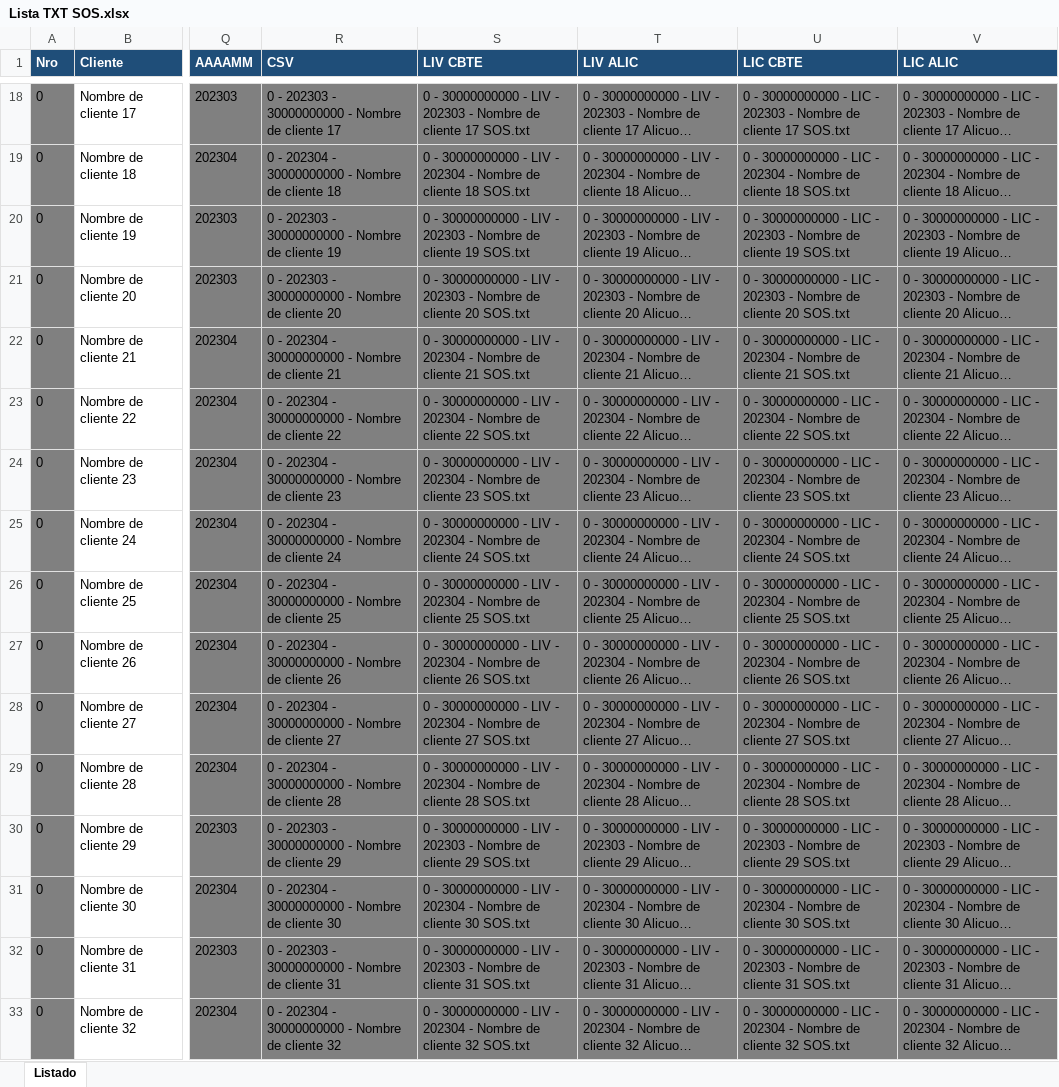
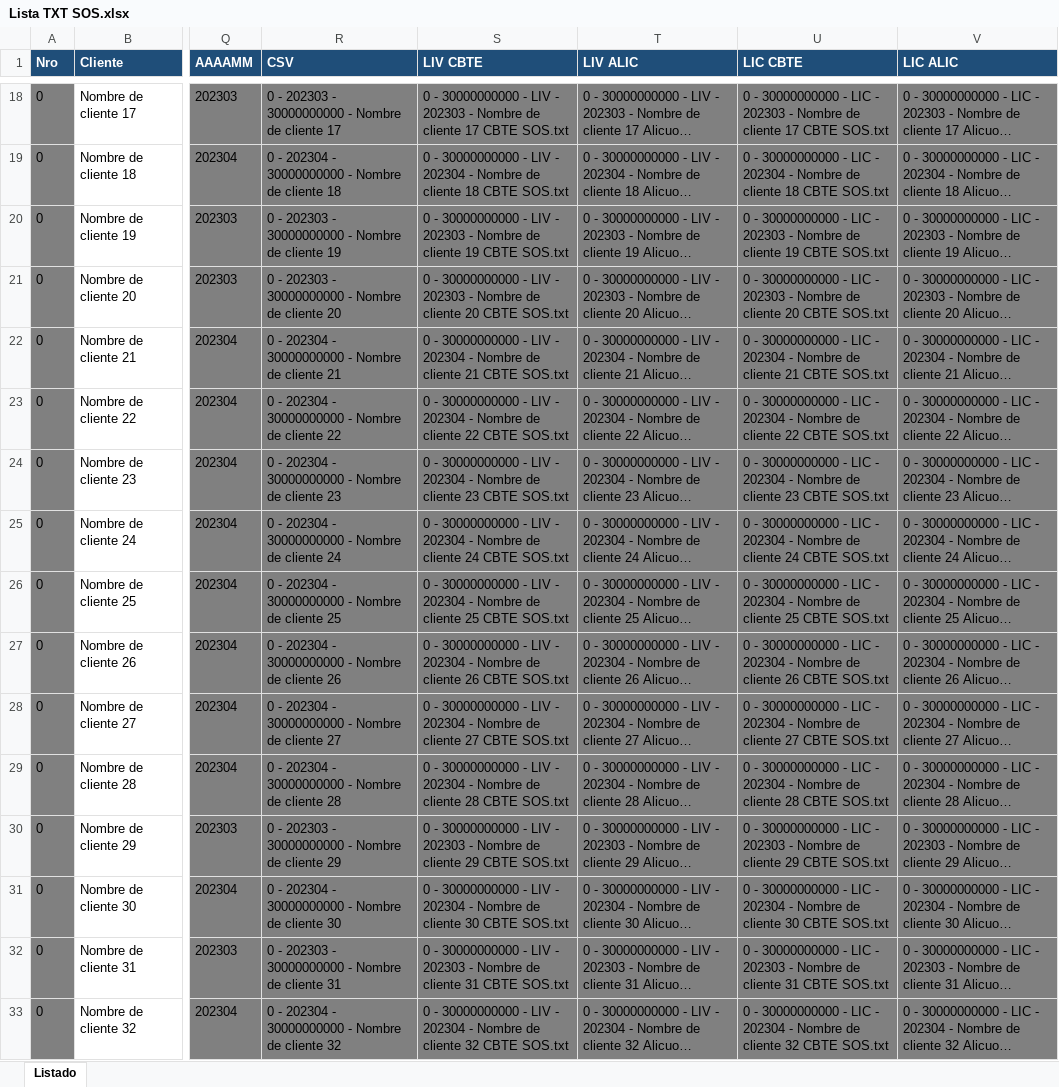
Before and after one commit to abustosp/Descarga-y-Carga-COMVEN-LID, an Excel workbook: Lista TXT SOS.xlsx, sheet Listado, drawn as a sheet; only a part is shown, gaps mark what is left out; long unchanged cells end in …; values as stored, in another font and other column widths than the file's, no borders; the diff covers the shown part only; the diff names each change by its address in the sheet, - before the commit and + after, or states it on an @@ line.

```diff
--- a/Lista TXT SOS.xlsx (sheet Listado)
+++ b/Lista TXT SOS.xlsx (sheet Listado)
-S18 (LIV CBTE): …cliente 17 SOS.txt
+S18 (LIV CBTE): …cliente 17 CBTE SOS.txt
-U18 (LIC CBTE): …cliente 17 SOS.txt
+U18 (LIC CBTE): …cliente 17 CBTE SOS.txt
-S19 (LIV CBTE): …cliente 18 SOS.txt
+S19 (LIV CBTE): …cliente 18 CBTE SOS.txt
-U19 (LIC CBTE): …cliente 18 SOS.txt
+U19 (LIC CBTE): …cliente 18 CBTE SOS.txt
-S20 (LIV CBTE): …cliente 19 SOS.txt
+S20 (LIV CBTE): …cliente 19 CBTE SOS.txt
-U20 (LIC CBTE): …cliente 19 SOS.txt
+U20 (LIC CBTE): …cliente 19 CBTE SOS.txt
-S21 (LIV CBTE): …cliente 20 SOS.txt
+S21 (LIV CBTE): …cliente 20 CBTE SOS.txt
-U21 (LIC CBTE): …cliente 20 SOS.txt
+U21 (LIC CBTE): …cliente 20 CBTE SOS.txt
-S22 (LIV CBTE): …cliente 21 SOS.txt
+S22 (LIV CBTE): …cliente 21 CBTE SOS.txt
-U22 (LIC CBTE): …cliente 21 SOS.txt
+U22 (LIC CBTE): …cliente 21 CBTE SOS.txt
-S23 (LIV CBTE): …cliente 22 SOS.txt
+S23 (LIV CBTE): …cliente 22 CBTE SOS.txt
-U23 (LIC CBTE): …cliente 22 SOS.txt
+U23 (LIC CBTE): …cliente 22 CBTE SOS.txt
-S24 (LIV CBTE): …cliente 23 SOS.txt
+S24 (LIV CBTE): …cliente 23 CBTE SOS.txt
-U24 (LIC CBTE): …cliente 23 SOS.txt
+U24 (LIC CBTE): …cliente 23 CBTE SOS.txt
-S25 (LIV CBTE): …cliente 24 SOS.txt
+S25 (LIV CBTE): …cliente 24 CBTE SOS.txt
-U25 (LIC CBTE): …cliente 24 SOS.txt
+U25 (LIC CBTE): …cliente 24 CBTE SOS.txt
-S26 (LIV CBTE): …cliente 25 SOS.txt
+S26 (LIV CBTE): …cliente 25 CBTE SOS.txt
-U26 (LIC CBTE): …cliente 25 SOS.txt
+U26 (LIC CBTE): …cliente 25 CBTE SOS.txt
-S27 (LIV CBTE): …cliente 26 SOS.txt
+S27 (LIV CBTE): …cliente 26 CBTE SOS.txt
-U27 (LIC CBTE): …cliente 26 SOS.txt
+U27 (LIC CBTE): …cliente 26 CBTE SOS.txt
-S28 (LIV CBTE): …cliente 27 SOS.txt
+S28 (LIV CBTE): …cliente 27 CBTE SOS.txt
-U28 (LIC CBTE): …cliente 27 SOS.txt
+U28 (LIC CBTE): …cliente 27 CBTE SOS.txt
-S29 (LIV CBTE): …cliente 28 SOS.txt
+S29 (LIV CBTE): …cliente 28 CBTE SOS.txt
-U29 (LIC CBTE): …cliente 28 SOS.txt
+U29 (LIC CBTE): …cliente 28 CBTE SOS.txt
-S30 (LIV CBTE): …cliente 29 SOS.txt
+S30 (LIV CBTE): …cliente 29 CBTE SOS.txt
-U30 (LIC CBTE): …cliente 29 SOS.txt
+U30 (LIC CBTE): …cliente 29 CBTE SOS.txt
-S31 (LIV CBTE): …cliente 30 SOS.txt
+S31 (LIV CBTE): …cliente 30 CBTE SOS.txt
-U31 (LIC CBTE): …cliente 30 SOS.txt
+U31 (LIC CBTE): …cliente 30 CBTE SOS.txt
-S32 (LIV CBTE): …cliente 31 SOS.txt
+S32 (LIV CBTE): …cliente 31 CBTE SOS.txt
-U32 (LIC CBTE): …cliente 31 SOS.txt
+U32 (LIC CBTE): …cliente 31 CBTE SOS.txt
-S33 (LIV CBTE): …cliente 32 SOS.txt
+S33 (LIV CBTE): …cliente 32 CBTE SOS.txt
-U33 (LIC CBTE): …cliente 32 SOS.txt
+U33 (LIC CBTE): …cliente 32 CBTE SOS.txt
```
Also changed, not shown: 92 edited cells elsewhere in this sheet.
